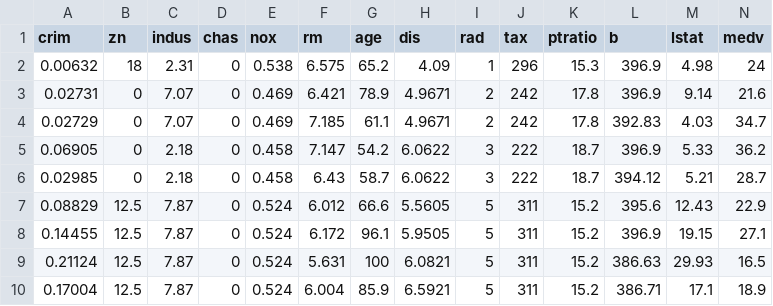
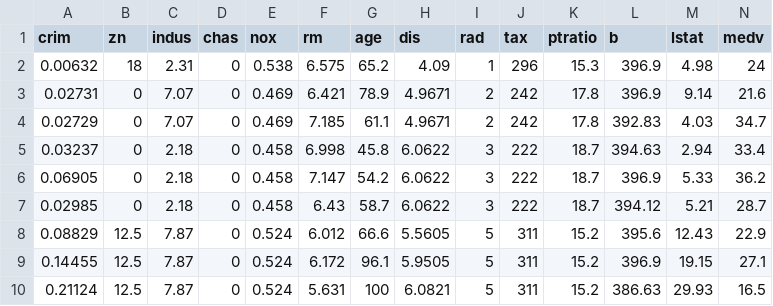
Before and after one commit to mchojna/data-exploration-and-visualisation-pjatk, a CSV file: class-12/boston.csv, drawn as a sheet; only a part is shown; the shorter side is filled out with more unchanged rows.

Commit message:
Update boston.csv

```diff
--- a/class-12/boston.csv
+++ b/class-12/boston.csv
@@ -4,2 +4,3 @@
 0.02729,0,7.07,"0",0.469,7.185,61.1,4.9671,2,242,17.8,392.83,4.03,34.7
+0.03237,0,2.18,"0",0.458,6.998,45.8,6.0622,3,222,18.7,394.63,2.94,33.4
 0.06905,0,2.18,"0",0.458,7.147,54.2,6.0622,3,222,18.7,396.9,5.33,36.2
```
